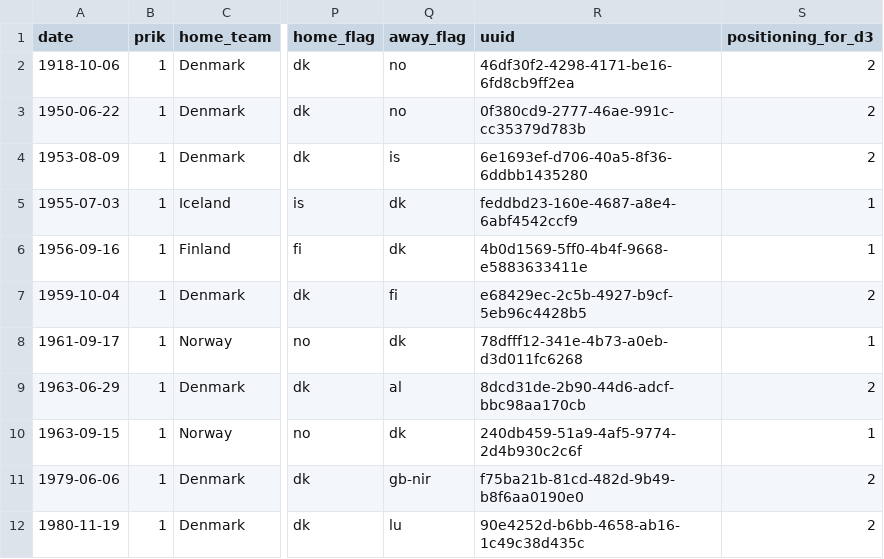
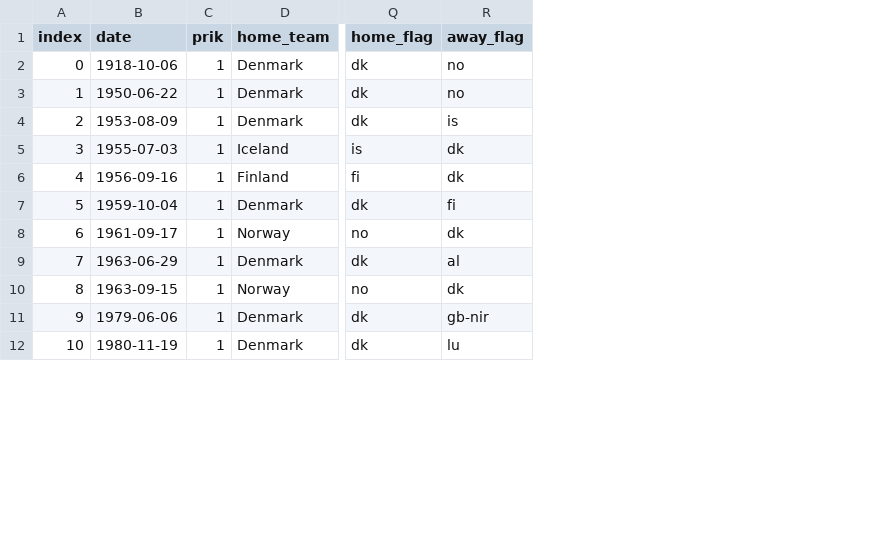
Before and after one commit to MartinDreyer/martindreyer.github.io, a CSV file: data/4-0-tidslinje-with-flags-and-uuid.csv, drawn as a sheet; only a part is shown, gaps mark what is left out; removed rows and columns are numbered as before the commit, all else as after; the diff names each change by its address in the sheet, - before the commit and + after, or states it on an @@ line.

Commit message:
updated index

```diff
--- a/data/4-0-tidslinje-with-flags-and-uuid.csv
+++ b/data/4-0-tidslinje-with-flags-and-uuid.csv
+column A (index), rows 2-12: 0 | 1 | 2 | 3 | 4 | 5 | 6 | 7 | 8 | 9 | 10
-column R (uuid), rows 2-12: 46df30f2-4298-4171-be16-6fd8cb9ff2ea | 0f380cd9-2777-46ae-991c-cc35379d783b | 6e1693ef-d706-40a5-8f36-6ddbb1435280 | feddbd23-160e-4687-a8e4-6abf4542ccf9 | 4b0d1569-5ff0-4b4f-9668-e5883633411e | e68429ec-2c5b-4927-b9cf-5eb96c4428b5 | 78dfff12-341e-4b73-a0eb-d3d011fc6268 | 8dcd31de-2b90-44d6-adcf-bbc98aa170cb | 240db459-51a9-4af5-9774-2d4b930c2c6f | f75ba21b-81cd-482d-9b49-b8f6aa0190e0 | 90e4252d-b6bb-4658-ab16-1c49c38d435c
-column S (positioning_for_d3), rows 2-12: 2 | 2 | 2 | 1 | 1 | 2 | 1 | 2 | 1 | 2 | 2
```
